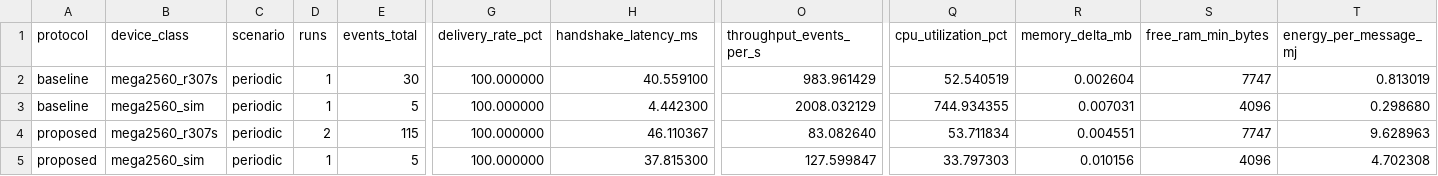
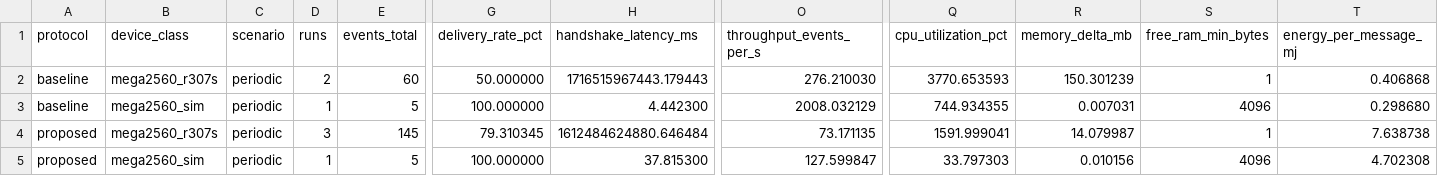
Before and after one commit to varunkrishnathakur9-blip/lightWeight_cryptoProject, a CSV file: results/tables/phase2_summary.csv, drawn as a sheet; only a part is shown, gaps mark what is left out; the diff names each change by its address in the sheet, - before the commit and + after, or states it on an @@ line.

```diff
--- a/results/tables/phase2_summary.csv
+++ b/results/tables/phase2_summary.csv
-D2 (runs): 1
+D2 (runs): 2
-E2 (events_total): 30
+E2 (events_total): 60
-G2 (delivery_rate_pct): 100.000000
+G2 (delivery_rate_pct): 50.000000
-H2 (handshake_latency_ms): 40.559100
+H2 (handshake_latency_ms): 1716515967443.179443
-O2 (throughput_events_per_s): 983.961429
+O2 (throughput_events_per_s): 276.210030
-Q2 (cpu_utilization_pct): 52.540519
+Q2 (cpu_utilization_pct): 3770.653593
-R2 (memory_delta_mb): 0.002604
+R2 (memory_delta_mb): 150.301239
-S2 (free_ram_min_bytes): 7747
+S2 (free_ram_min_bytes): 1
-T2 (energy_per_message_mj): 0.813019
+T2 (energy_per_message_mj): 0.406868
-D4 (runs): 2
+D4 (runs): 3
-E4 (events_total): 115
+E4 (events_total): 145
-G4 (delivery_rate_pct): 100.000000
+G4 (delivery_rate_pct): 79.310345
-H4 (handshake_latency_ms): 46.110367
+H4 (handshake_latency_ms): 1612484624880.646484
-O4 (throughput_events_per_s): 83.082640
+O4 (throughput_events_per_s): 73.171135
-Q4 (cpu_utilization_pct): 53.711834
+Q4 (cpu_utilization_pct): 1591.999041
-R4 (memory_delta_mb): 0.004551
+R4 (memory_delta_mb): 14.079987
-S4 (free_ram_min_bytes): 7747
+S4 (free_ram_min_bytes): 1
-T4 (energy_per_message_mj): 9.628963
+T4 (energy_per_message_mj): 7.638738
```
Also changed, not shown: 5 other files.
